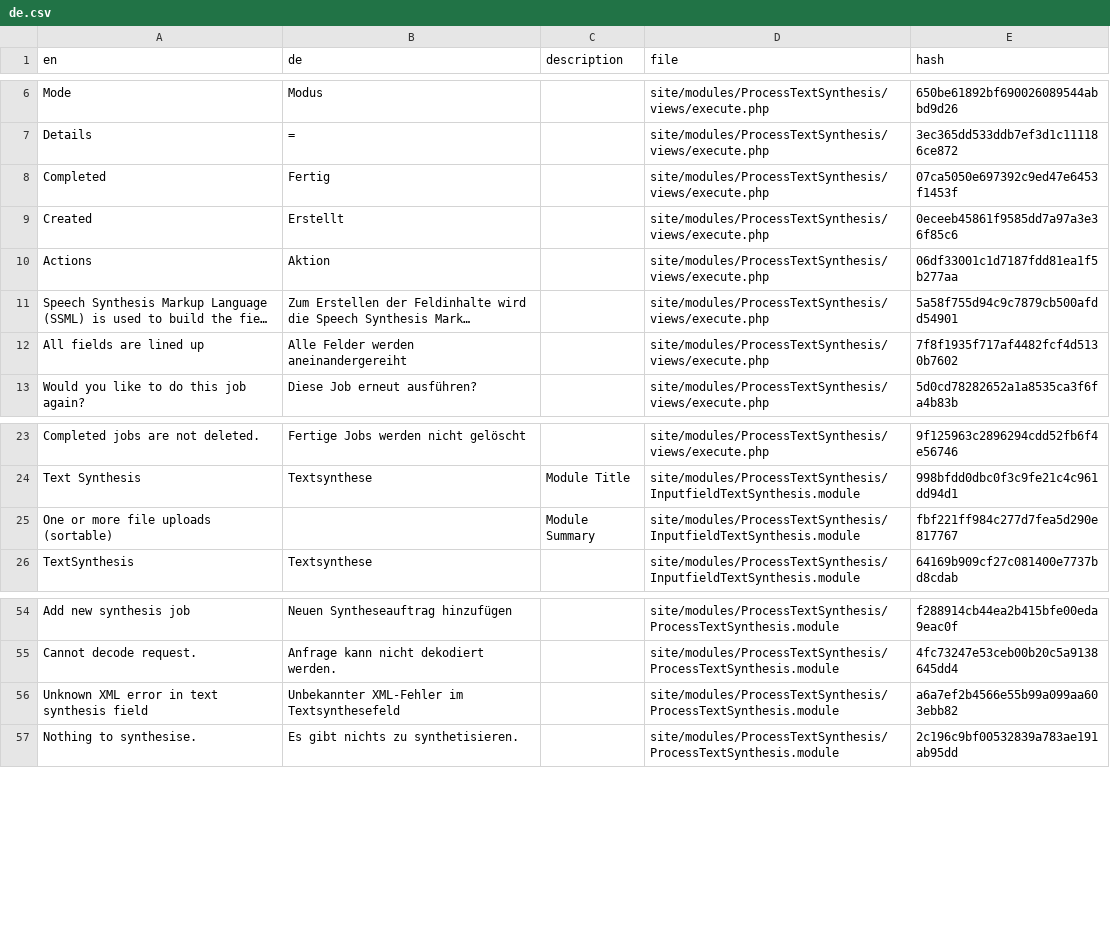
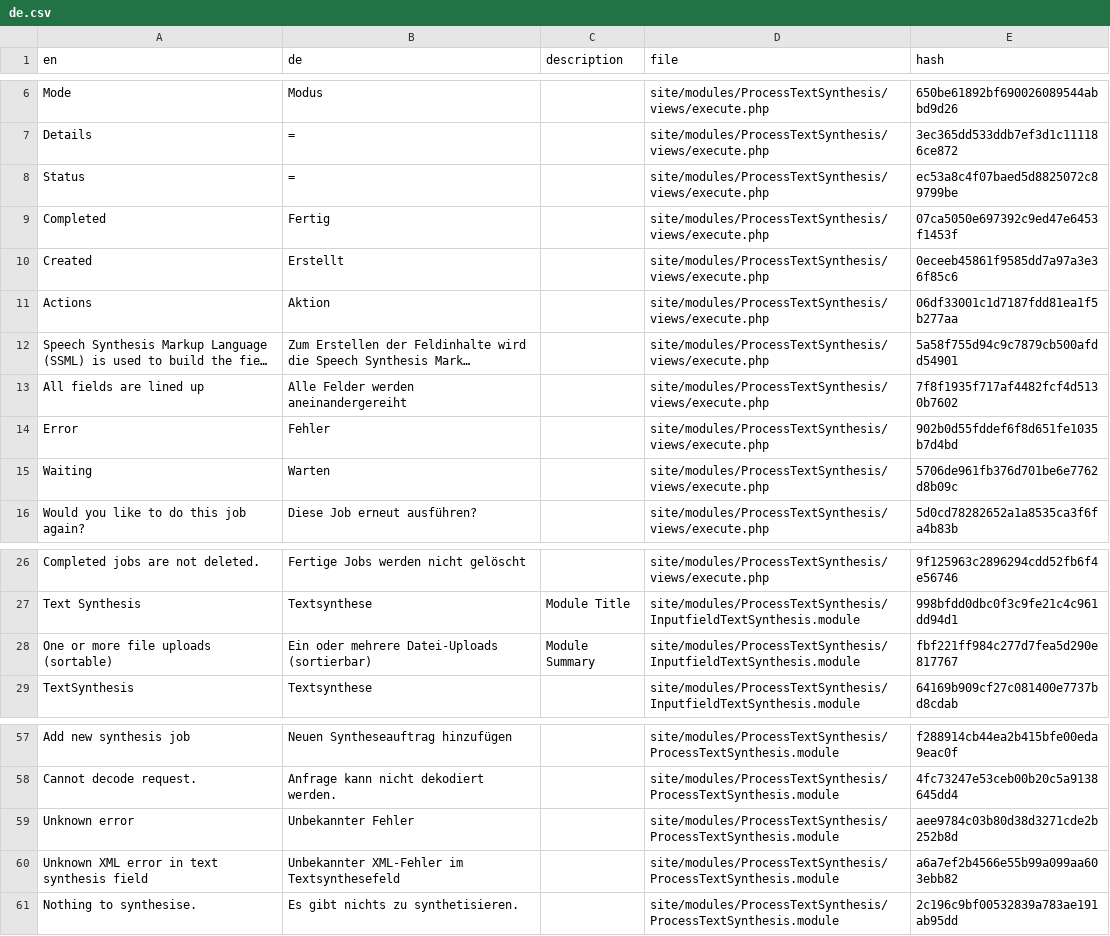
Before and after one commit to neuerituale/ProcessTextSynthesis, a CSV file: languages/de.csv, drawn as a sheet; only a part is shown, gaps mark what is left out; long unchanged cells end in …; addresses are those after the commit; the diff names each change by its address in the sheet, - before the commit and + after, or states it on an @@ line.

Commit message:
update german translation

```diff
--- a/languages/de.csv
+++ b/languages/de.csv
+row 8: Status | = |  | site/modules/ProcessTextSynthesis/views/execute.php | ec53a8c4f07baed5d8825072c89799be
+row 14: Error | Fehler |  | site/modules/ProcessTextSynthesis/views/execute.php | 902b0d55fddef6f8d651fe1035b7d4bd
+row 15: Waiting | Warten |  | site/modules/ProcessTextSynthesis/views/execute.php | 5706de961fb376d701be6e7762d8b09c
-B28 (de): (empty)
+B28 (de): Ein oder mehrere Datei-Uploads (sortierbar)
+row 59: Unknown error | Unbekannter Fehler |  | site/modules/ProcessTextSynthesis/ProcessTextSynthesis.module | aee9784c03b80d38d3271cde2b252b8d
```
